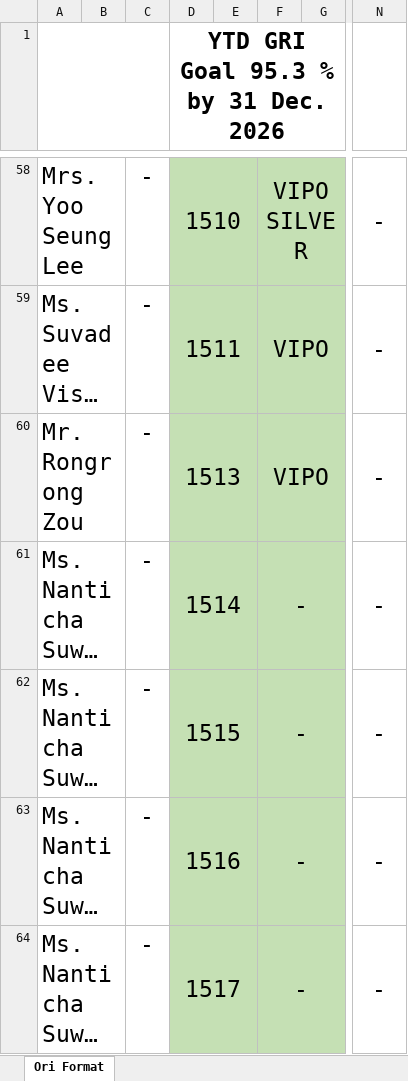
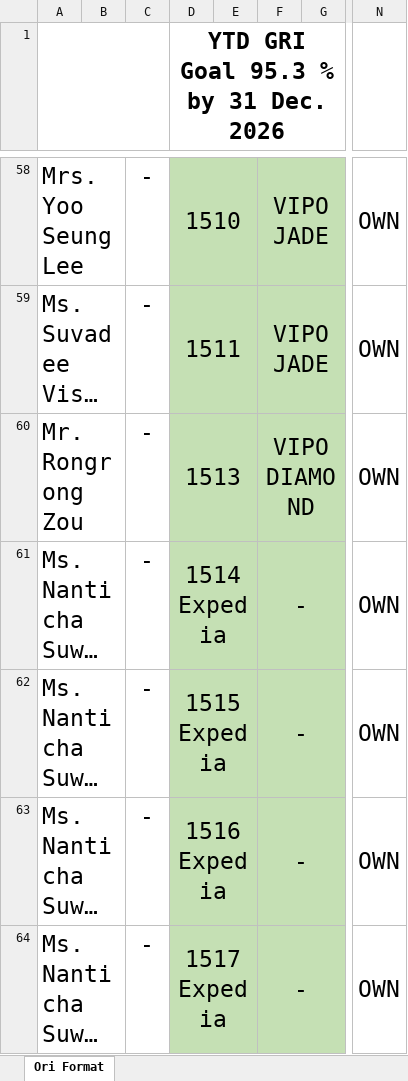
Before and after one commit to em94xd-png/ngt_VKHL, an Excel workbook: Briefing/Briefing.xlsx, sheet Ori Format, drawn as a sheet; only a part is shown, gaps mark what is left out; long unchanged cells end in …; values as stored, in another font and other column widths than the file's, no borders; charts and pictures not drawn; ↵ is a line break in a cell; the diff covers the shown part only; the diff names each change by its address in the sheet, - before the commit and + after, or states it on an @@ line.

```diff
--- a/Briefing/Briefing.xlsx (sheet Ori Format)
+++ b/Briefing/Briefing.xlsx (sheet Ori Format)
-F58: VIPO ↵ SILVER
+F58: VIPO ↵ JADE
-N58:N64: -
+N58:N64: OWN
-F59: VIPO
+F59: VIPO ↵ JADE
-F60: VIPO
+F60: VIPO ↵ DIAMOND
-D61: 1514
+D61: 1514 ↵ Expedia
-D62: 1515
+D62: 1515 ↵ Expedia
-D63: 1516
+D63: 1516 ↵ Expedia
-D64: 1517
+D64: 1517 ↵ Expedia
```
Also changed, not shown: 2 added rows, 2 removed rows, 331 edited cells and cell formats elsewhere in this sheet, charts or pictures, 1 other file.
